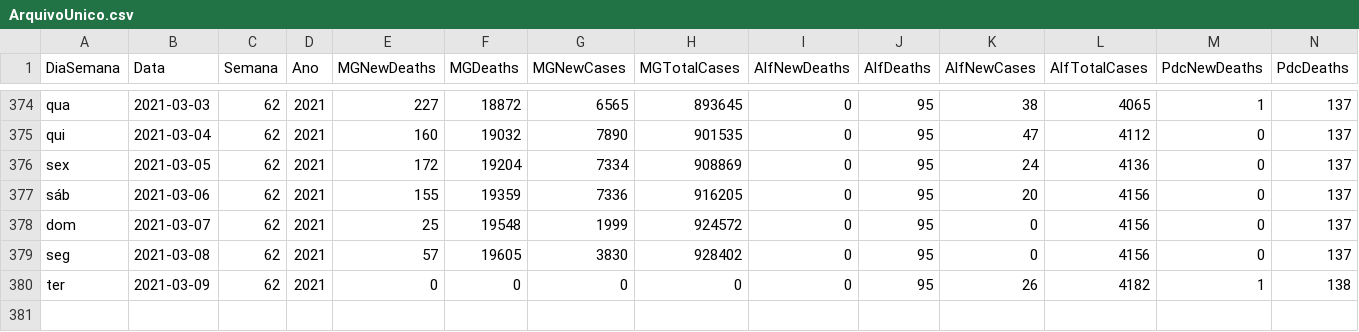
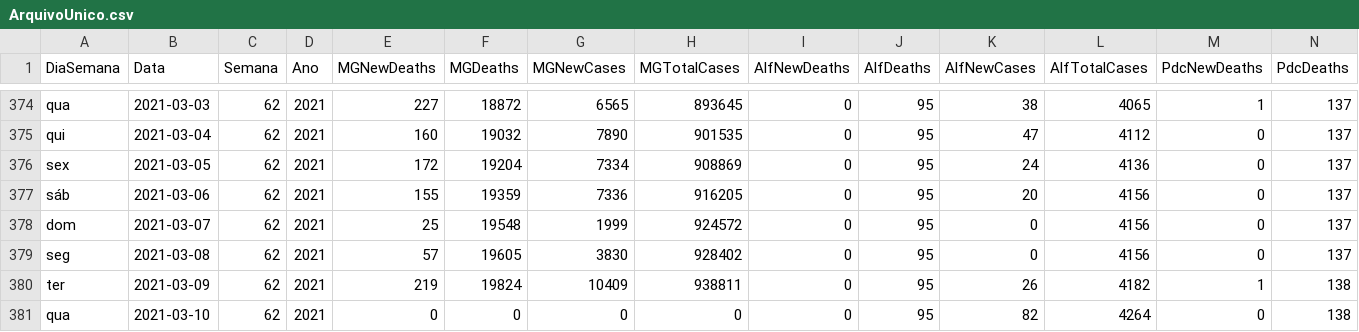
Before and after one commit to paulo1997s/DadosCovidUnifal, a CSV file: ArquivoUnico.csv, drawn as a sheet; only a part is shown, gaps mark what is left out; rows hold the shown columns only; the diff names each change by its address in the sheet, - before the commit and + after, or states it on an @@ line.

Commit message:
Add files via upload

```diff
--- a/ArquivoUnico.csv
+++ b/ArquivoUnico.csv
-E380 (MGNewDeaths): 0
+E380 (MGNewDeaths): 219
-F380 (MGDeaths): 0
+F380 (MGDeaths): 19824
-G380 (MGNewCases): 0
+G380 (MGNewCases): 10409
-H380 (MGTotalCases): 0
+H380 (MGTotalCases): 938811
+row 381: qua | 2021-03-10 | 62 | 2021 | 0 | 0 | 0 | 0 | 0 | 95 | 82 | 4264 | 0 | 138
```
